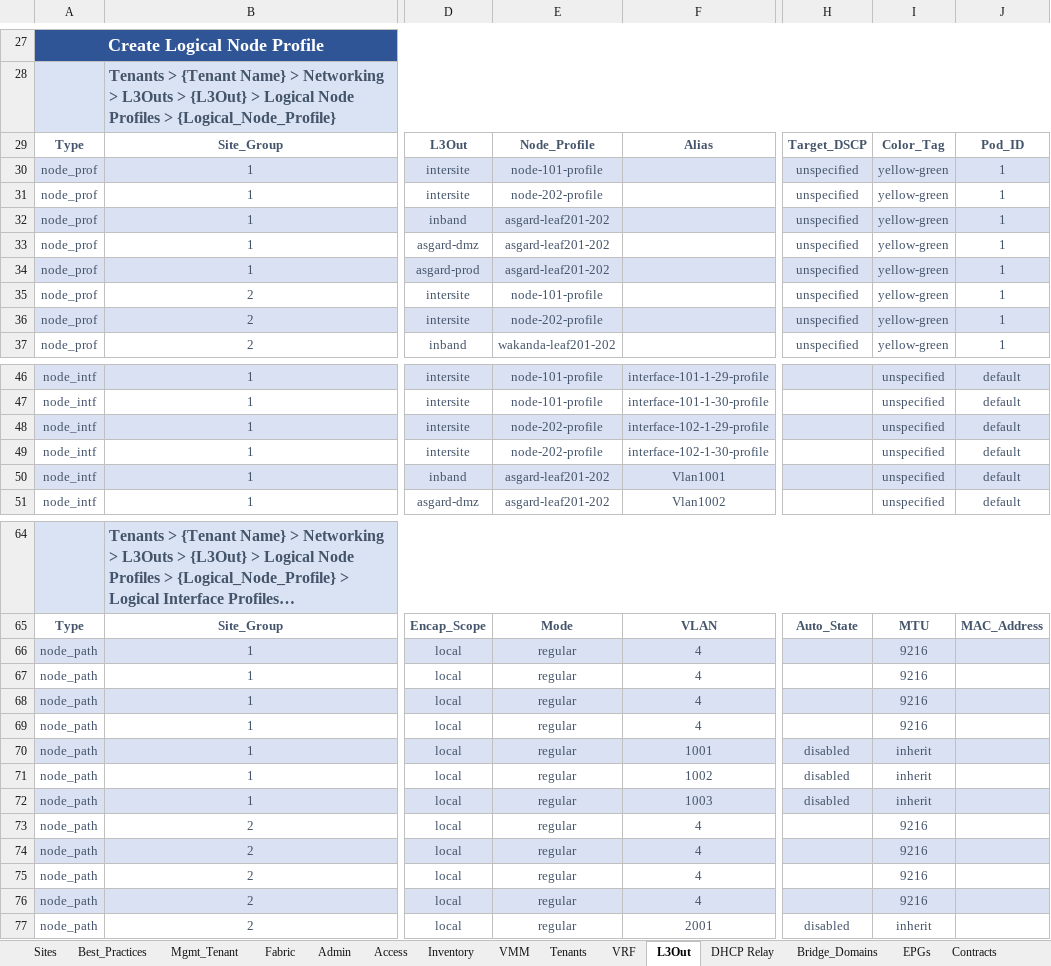
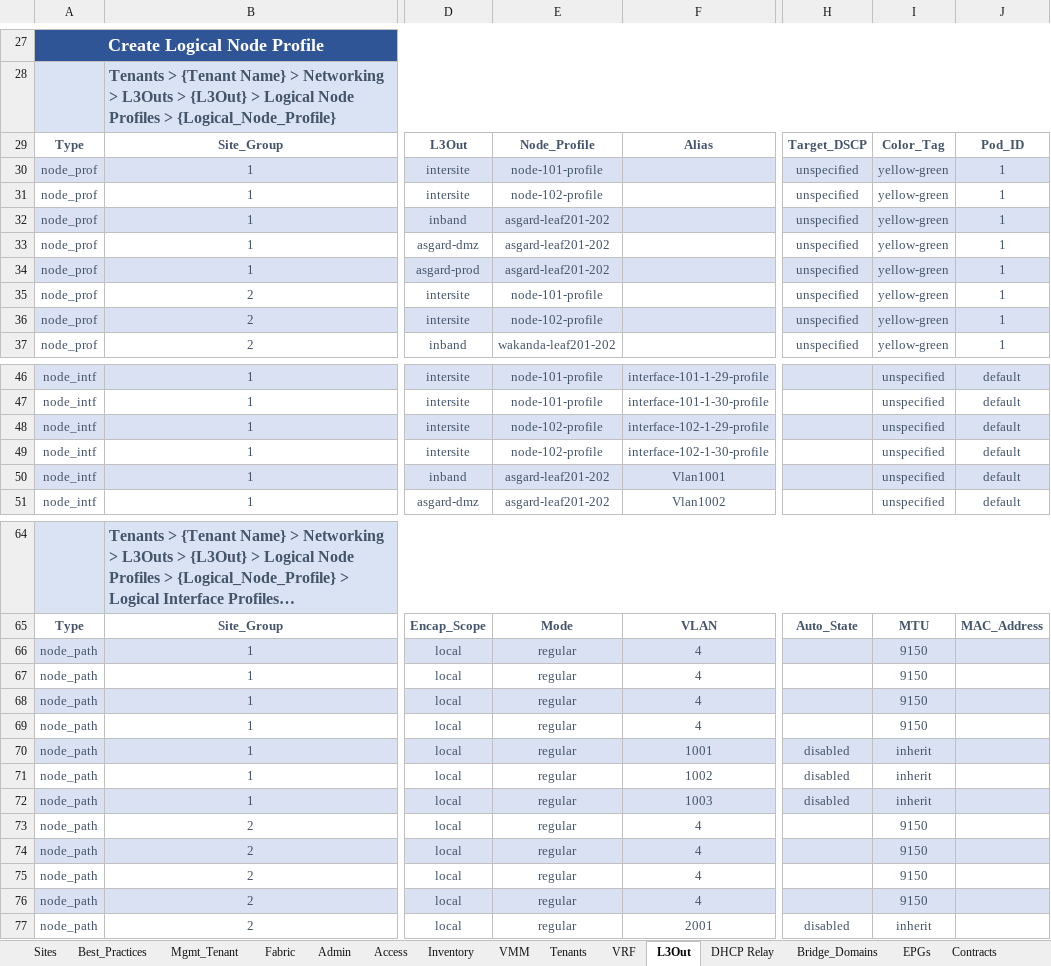
Before and after one commit to scotttyso/iac, an Excel workbook: Richfield.xlsx, sheet L3Out, drawn as a sheet; only a part is shown, gaps mark what is left out; long unchanged cells end in …; values as stored, in another font and other column widths than the file's, no borders; the diff covers the shown part only; the diff names each change by its address in the sheet, - before the commit and + after, or states it on an @@ line.

```diff
--- a/Richfield.xlsx (sheet L3Out)
+++ b/Richfield.xlsx (sheet L3Out)
-E31: node-202-profile
+E31: node-102-profile
-E36: node-202-profile
+E36: node-102-profile
-E48:E49: node-202-profile
+E48:E49: node-102-profile
-I66:I69: 9216
+I66:I69: 9150
-I73:I76: 9216
+I73:I76: 9150
```
Also changed, not shown: 7 edited cells elsewhere in this sheet, sheet EPGs, sheet Bridge_Domains, Asgard_intf_selectors.xlsx, 50 other files.
